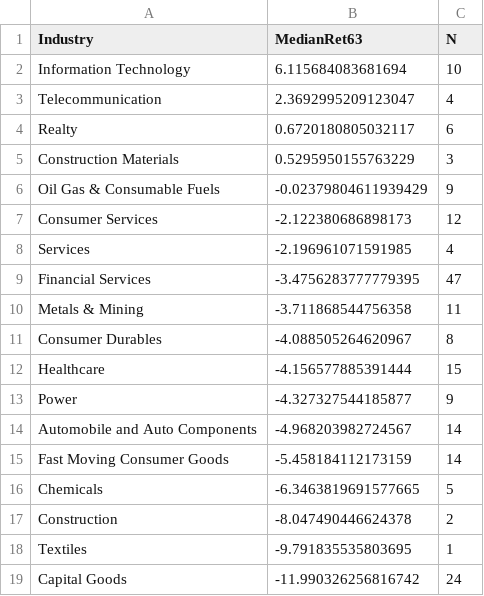
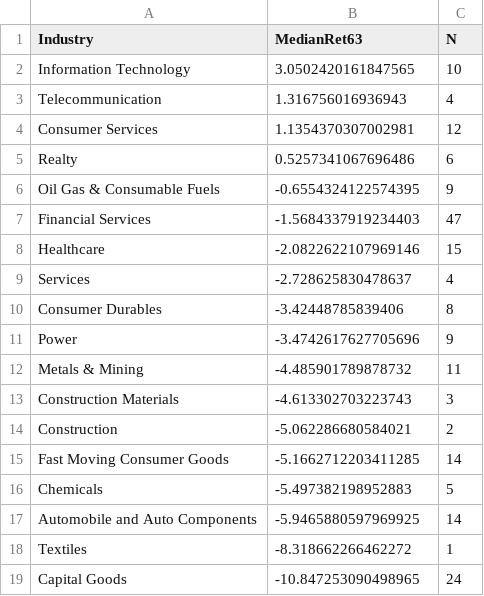
Before and after one commit to anandbabugajula/Swing---scanner-, a CSV file: output/sector_strength.csv, drawn as a sheet.

```diff
--- a/output/sector_strength.csv
+++ b/output/sector_strength.csv
@@ -1,19 +1,19 @@
 Industry,MedianRet63,N
-Information Technology,6.115684083681694,10
-Telecommunication,2.3692995209123047,4
-Realty,0.6720180805032117,6
-Construction Materials,0.5295950155763229,3
-Oil Gas & Consumable Fuels,-0.02379804611939429,9
-Consumer Services,-2.122380686898173,12
-Services,-2.196961071591985,4
-Financial Services,-3.4756283777779395,47
-Metals & Mining,-3.711868544756358,11
-Consumer Durables,-4.088505264620967,8
-Healthcare,-4.156577885391444,15
-Power,-4.327327544185877,9
-Automobile and Auto Components,-4.968203982724567,14
-Fast Moving Consumer Goods,-5.458184112173159,14
-Chemicals,-6.3463819691577665,5
-Construction,-8.047490446624378,2
-Textiles,-9.791835535803695,1
-Capital Goods,-11.990326256816742,24
+Information Technology,3.0502420161847565,10
+Telecommunication,1.316756016936943,4
+Consumer Services,1.1354370307002981,12
+Realty,0.5257341067696486,6
+Oil Gas & Consumable Fuels,-0.6554324122574395,9
+Financial Services,-1.5684337919234403,47
+Healthcare,-2.0822622107969146,15
+Services,-2.728625830478637,4
+Consumer Durables,-3.42448785839406,8
+Power,-3.4742617627705696,9
+Metals & Mining,-4.485901789878732,11
+Construction Materials,-4.613302703223743,3
+Construction,-5.062286680584021,2
+Fast Moving Consumer Goods,-5.1662712203411285,14
+Chemicals,-5.497382198952883,5
+Automobile and Auto Components,-5.9465880597969925,14
+Textiles,-8.318662266462272,1
+Capital Goods,-10.847253090498965,24
```
Also changed, not shown: output/latest_scan.csv, output/run_log.csv, 6 other files.
